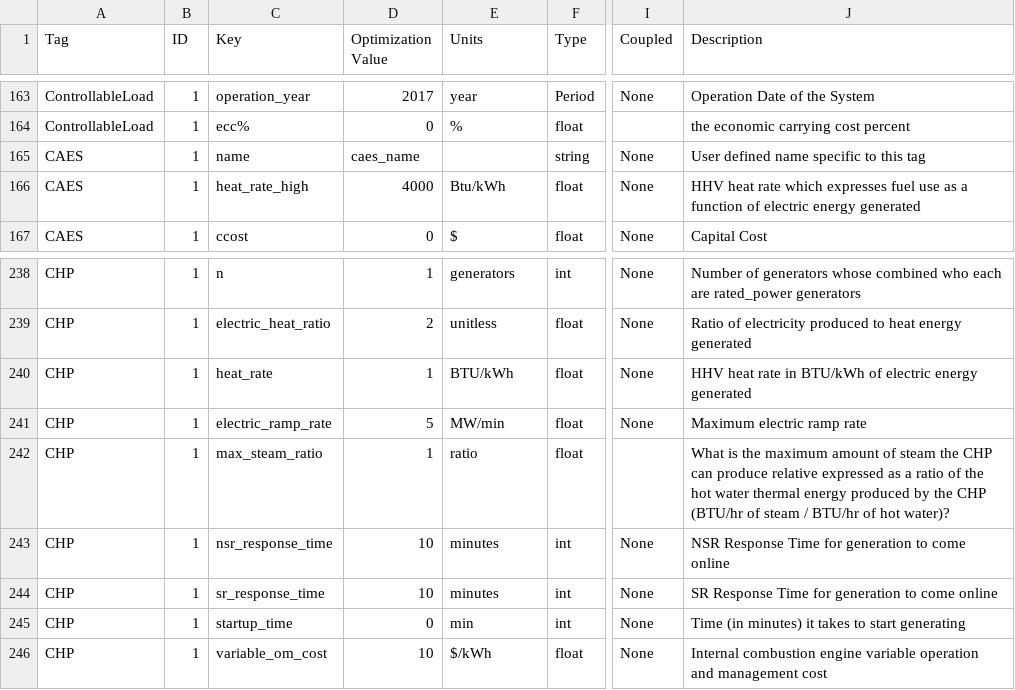
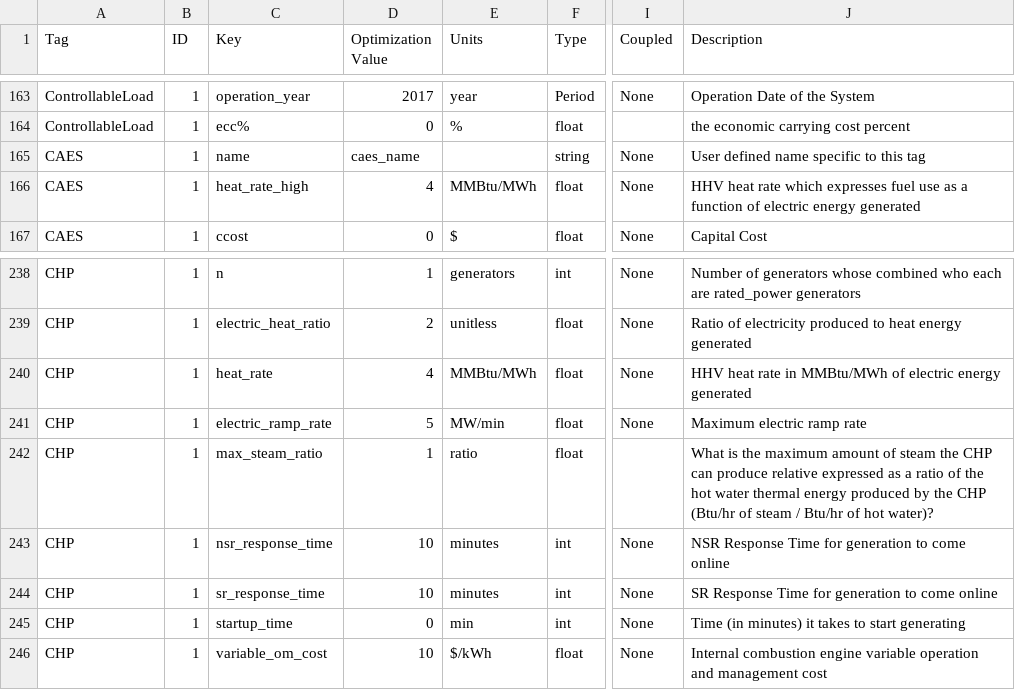
Before and after one commit to epri-dev/DER-VET-deprecated, a CSV file: Model_Parameters_Template_DER.csv, drawn as a sheet; only a part is shown, gaps mark what is left out; the diff names each change by its address in the sheet, - before the commit and + after, or states it on an @@ line.

Commit message:
Adds Chiller technology
- adds thermal constraints
- some unit fixes

```diff
--- a/Model_Parameters_Template_DER.csv
+++ b/Model_Parameters_Template_DER.csv
-D166 (Optimization Value): 4000
+D166 (Optimization Value): 4
-E166 (Units): Btu/kWh
+E166 (Units): MMBtu/MWh
-D240 (Optimization Value): 1
+D240 (Optimization Value): 4
-E240 (Units): BTU/kWh
+E240 (Units): MMBtu/MWh
-J240 (Description): …rate in BTU/kWh of electric…
+J240 (Description): …rate in MMBtu/MWh of electric…
-J242 (Description): …the CHP (BTU/hr of steam / BTU/hr of hot…
+J242 (Description): …the CHP (Btu/hr of steam / Btu/hr of hot…
```
Also changed, not shown: 11 other files.
